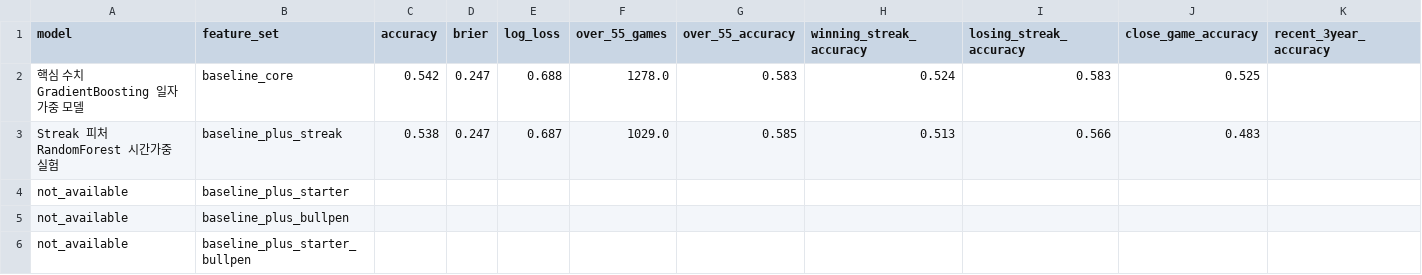
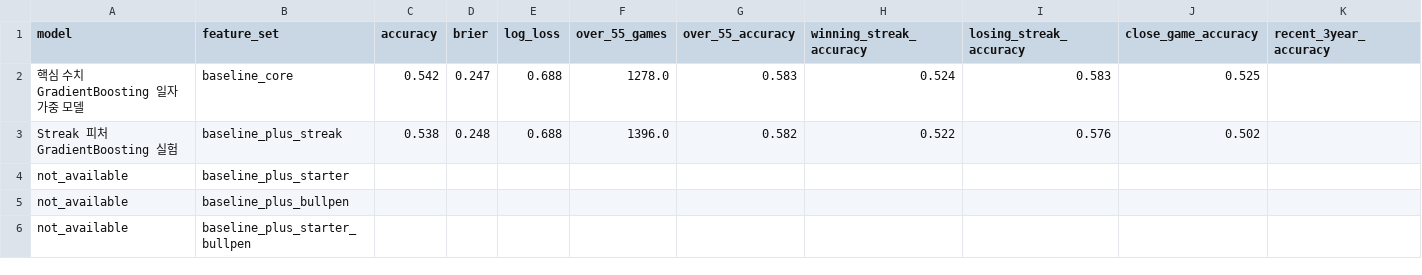
Before and after one commit to SaRangWOO/sports_analytics, a CSV file: kbo_analytics/modeling/results/pitching_feature_experiment_report.csv, drawn as a sheet; only a part is shown; the diff names each change by its address in the sheet, - before the commit and + after, or states it on an @@ line.

Commit message:
Update KBO pregame analytics outputs 2026-08-08-1345

```diff
--- a/kbo_analytics/modeling/results/pitching_feature_experiment_report.csv
+++ b/kbo_analytics/modeling/results/pitching_feature_experiment_report.csv
-A3 (model): Streak 피처 RandomForest 시간가중 실험
+A3 (model): Streak 피처 GradientBoosting 실험
-D3 (brier): 0.247
+D3 (brier): 0.248
-E3 (log_loss): 0.687
+E3 (log_loss): 0.688
-F3 (over_55_games): 1029.0
+F3 (over_55_games): 1396.0
-G3 (over_55_accuracy): 0.585
+G3 (over_55_accuracy): 0.582
-H3 (winning_streak_accuracy): 0.513
+H3 (winning_streak_accuracy): 0.522
-I3 (losing_streak_accuracy): 0.566
+I3 (losing_streak_accuracy): 0.576
-J3 (close_game_accuracy): 0.483
+J3 (close_game_accuracy): 0.502
```
Also changed, not shown: kbo_analytics/data/official/pitching_daily_snapshot.csv, kbo_analytics/modeling/results/accuracy_gain_decomposition_report.csv, 28 other files.
